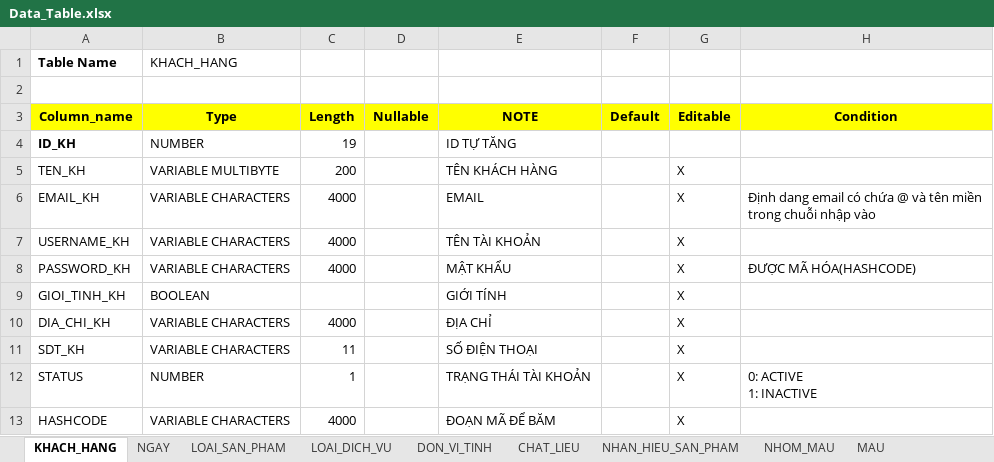
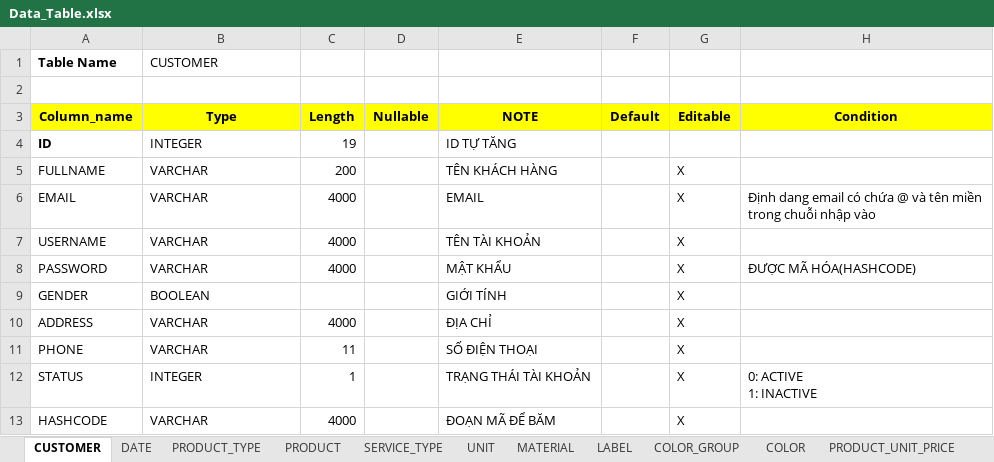
Before and after one commit to tranhoanghuan/Lu-n-v-n, an Excel workbook: Data/Data_Table.xlsx, sheet CUSTOMER, drawn as a sheet; values as stored, in another font and other column widths than the file's, no borders; the diff names each change by its address in the sheet, - before the commit and + after, or states it on an @@ line.

```diff
--- a/Data/Data_Table.xlsx (sheet CUSTOMER)
+++ b/Data/Data_Table.xlsx (sheet CUSTOMER)
-sheet tab: KHACH_HANG
+sheet tab: CUSTOMER
-sheet tab: NGAY
+sheet tab: DATE
-sheet tab: LOAI_SAN_PHAM
+sheet tab: PRODUCT
-sheet tab: LOAI_DICH_VU
+sheet tab: SERVICE_TYPE
-sheet tab: DON_VI_TINH
+sheet tab: UNIT
-sheet tab: CHAT_LIEU
+sheet tab: MATERIAL
-sheet tab: NHAN_HIEU_SAN_PHAM
+sheet tab: LABEL
-sheet tab: NHOM_MAU
+sheet tab: COLOR_GROUP
-sheet tab: MAU
+sheet tab: COLOR
+sheet tab: PRODUCT_TYPE
-B1 (Type): KHACH_HANG
+B1 (Type): CUSTOMER
-A4 (Column_name): ID_KH
+A4 (Column_name): ID
-B4 (Type): NUMBER
+B4 (Type): INTEGER
-A5 (Column_name): TEN_KH
+A5 (Column_name): FULLNAME
-B5 (Type): VARIABLE MULTIBYTE
+B5 (Type): VARCHAR
-A6 (Column_name): EMAIL_KH
+A6 (Column_name): EMAIL
-B6:B8 (Type): VARIABLE CHARACTERS
+B6:B8 (Type): VARCHAR
-A7 (Column_name): USERNAME_KH
+A7 (Column_name): USERNAME
-A8 (Column_name): PASSWORD_KH
+A8 (Column_name): PASSWORD
-A9 (Column_name): GIOI_TINH_KH
+A9 (Column_name): GENDER
-A10 (Column_name): DIA_CHI_KH
+A10 (Column_name): ADDRESS
-B10:B11 (Type): VARIABLE CHARACTERS
+B10:B11 (Type): VARCHAR
-A11 (Column_name): SDT_KH
+A11 (Column_name): PHONE
-B12 (Type): NUMBER
+B12 (Type): INTEGER
-B13 (Type): VARIABLE CHARACTERS
+B13 (Type): VARCHAR
```
Also changed, not shown: sheet RECEIPT_DETAIL, sheet BILL_DETAIL, sheet ORDER_DETAIL, sheet WASH_BAG_DETAIL, sheet PRODUCT_UNIT_PRICE, sheet BILL, 23 more sheets, other sheet tabs, 1 other file.
